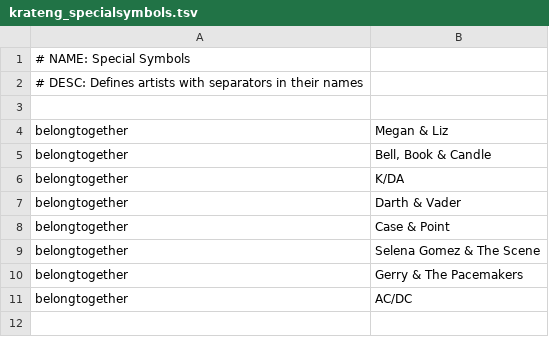
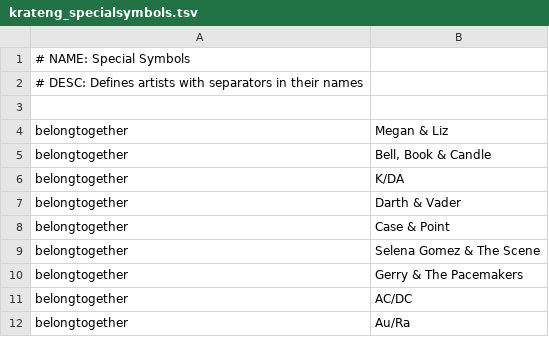
Before and after one commit to krateng/maloja, a TSV file: maloja/data_files/config/rules/predefined/krateng_specialsymbols.tsv, drawn as a sheet; the diff names each change by its address in the sheet, - before the commit and + after, or states it on an @@ line.

Commit message:
Add artist to specialsymbols

```diff
--- a/maloja/data_files/config/rules/predefined/krateng_specialsymbols.tsv
+++ b/maloja/data_files/config/rules/predefined/krateng_specialsymbols.tsv
+row 12: belongtogether | Au/Ra
```
